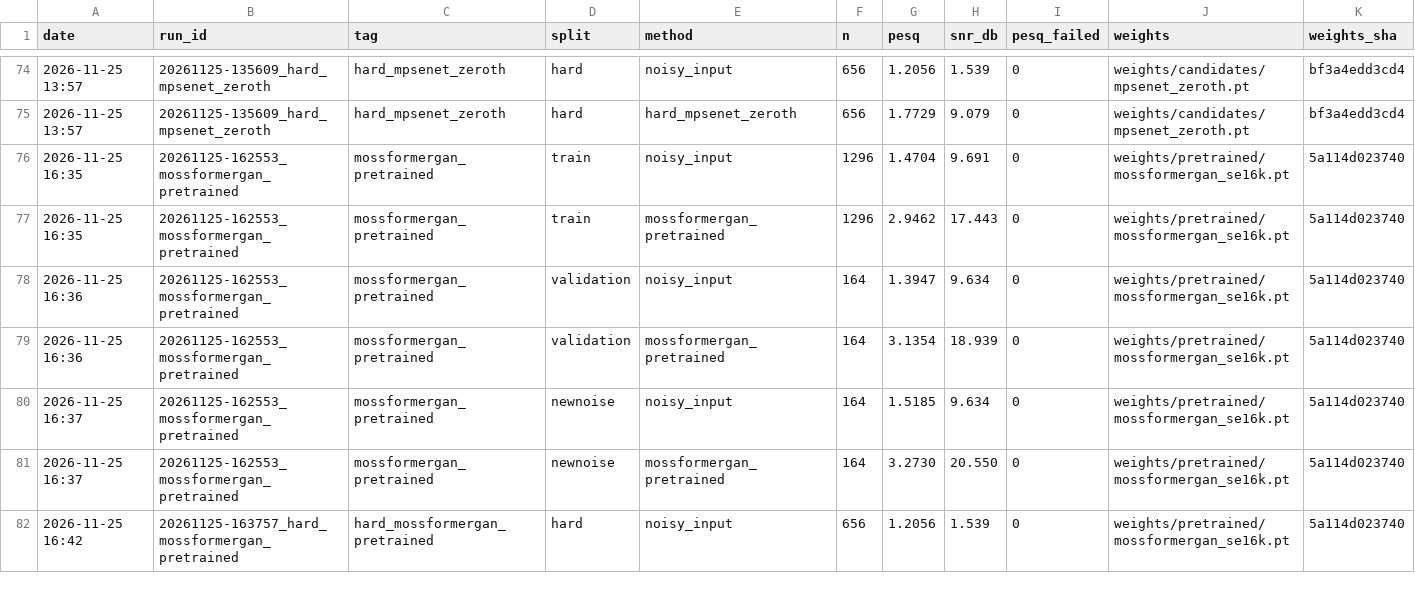
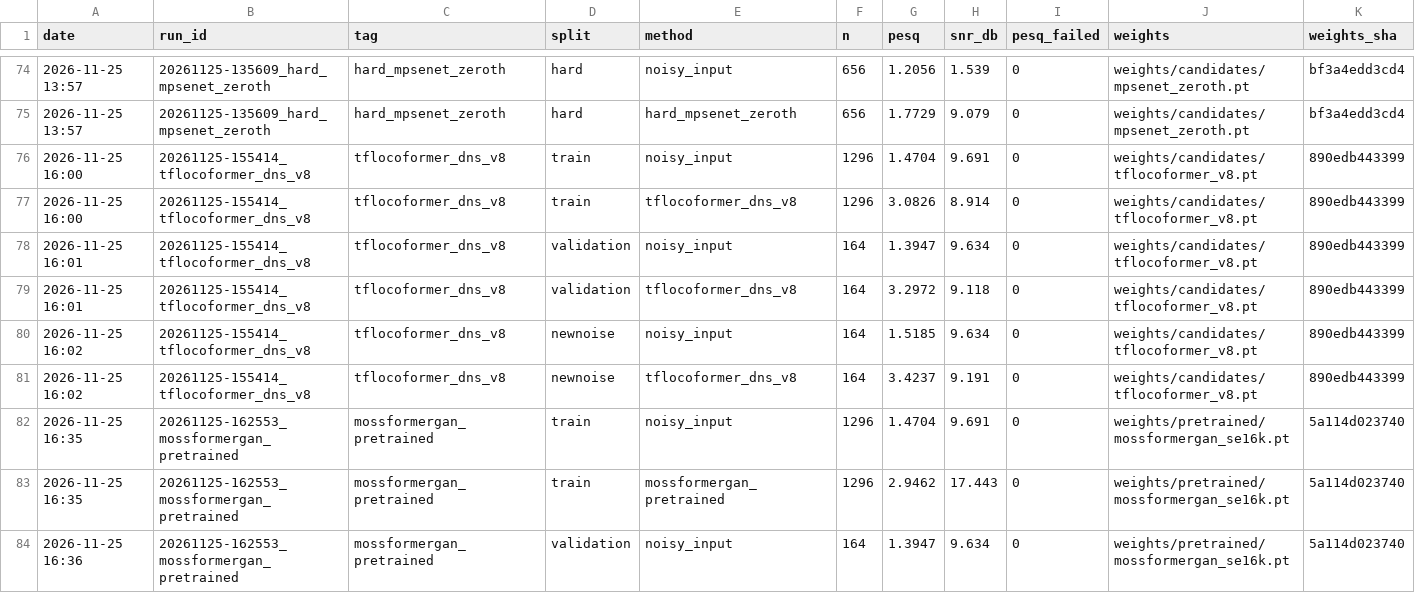
Before and after one commit to ruizhensandwich/smqptlzrjf, a CSV file: results/experiments.csv, drawn as a sheet; only a part is shown, gaps mark what is left out; the shorter side is filled out with more unchanged rows; rows hold the shown columns only; the diff names each change by its address in the sheet, - before the commit and + after, or states it on an @@ line.

```diff
--- a/results/experiments.csv
+++ b/results/experiments.csv
+row 76: 2026-11-25 16:00 | 20261125-155414_tflocoformer_dns_v8 | tflocoformer_dns_v8 | train | noisy_input | 1296 | 1.4704 | 9.691 | 0 | weights/candidates/tflocoformer_v8.pt | 890edb443399
+row 77: 2026-11-25 16:00 | 20261125-155414_tflocoformer_dns_v8 | tflocoformer_dns_v8 | train | tflocoformer_dns_v8 | 1296 | 3.0826 | 8.914 | 0 | weights/candidates/tflocoformer_v8.pt | 890edb443399
+row 78: 2026-11-25 16:01 | 20261125-155414_tflocoformer_dns_v8 | tflocoformer_dns_v8 | validation | noisy_input | 164 | 1.3947 | 9.634 | 0 | weights/candidates/tflocoformer_v8.pt | 890edb443399
+row 79: 2026-11-25 16:01 | 20261125-155414_tflocoformer_dns_v8 | tflocoformer_dns_v8 | validation | tflocoformer_dns_v8 | 164 | 3.2972 | 9.118 | 0 | weights/candidates/tflocoformer_v8.pt | 890edb443399
+row 80: 2026-11-25 16:02 | 20261125-155414_tflocoformer_dns_v8 | tflocoformer_dns_v8 | newnoise | noisy_input | 164 | 1.5185 | 9.634 | 0 | weights/candidates/tflocoformer_v8.pt | 890edb443399
+row 81: 2026-11-25 16:02 | 20261125-155414_tflocoformer_dns_v8 | tflocoformer_dns_v8 | newnoise | tflocoformer_dns_v8 | 164 | 3.4237 | 9.191 | 0 | weights/candidates/tflocoformer_v8.pt | 890edb443399
```
Also changed, not shown: results/model_board.csv, 8 other files.
